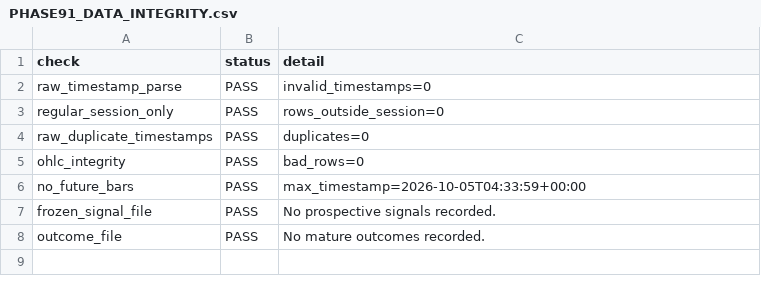
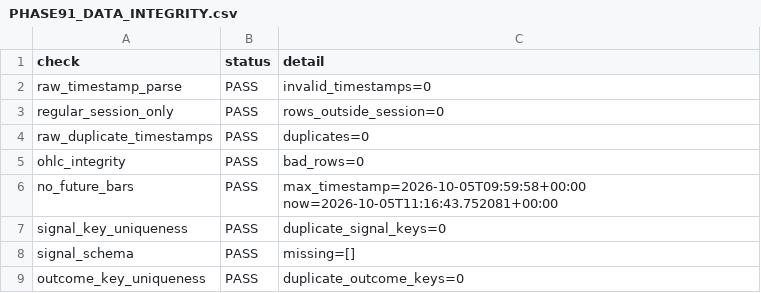
Before and after one commit to NexttTrader/Nifty50-Minute-Data, a CSV file: research/data/forward/PHASE91_DATA_INTEGRITY.csv, drawn as a sheet.

```diff
--- a/research/data/forward/PHASE91_DATA_INTEGRITY.csv
+++ b/research/data/forward/PHASE91_DATA_INTEGRITY.csv
@@ -5,4 +5,5 @@ raw_duplicate_timestamps,PASS,duplicates=0
 ohlc_integrity,PASS,bad_rows=0
-no_future_bars,PASS,max_timestamp=2026-10-05T04:33:59+00:00
-frozen_signal_file,PASS,No prospective signals recorded.
-outcome_file,PASS,No mature outcomes recorded.
+no_future_bars,PASS,max_timestamp=2026-10-05T09:59:58+00:00 now=2026-10-05T11:16:43.752081+00:00
+signal_key_uniqueness,PASS,duplicate_signal_keys=0
+signal_schema,PASS,missing=[]
+outcome_key_uniqueness,PASS,duplicate_outcome_keys=0
```
Also changed, not shown: research/data/forward/PHASE87_FORWARD_MANIFEST.csv, research/data/forward/PHASE91_PROSPECTIVE_SUMMARY.csv, 4 other files.
